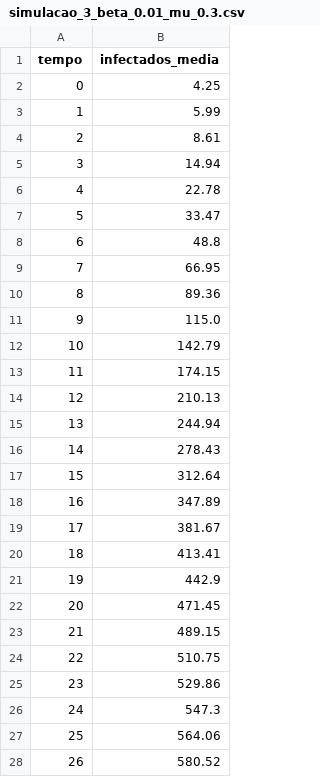
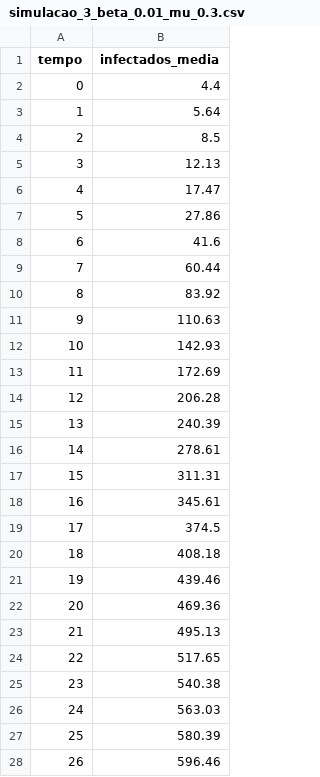
Before and after one commit to Vilasz/Ci-ncia-de-Redes-Epidemiologia-A2, a CSV file: resultados_questao2/simulacao_3_beta_0.01_mu_0.3.csv, drawn as a sheet; only a part is shown; the diff covers the shown part only.

```diff
--- a/resultados_questao2/simulacao_3_beta_0.01_mu_0.3.csv
+++ b/resultados_questao2/simulacao_3_beta_0.01_mu_0.3.csv
@@ -1,28 +1,28 @@
 tempo,infectados_media
-0,4.25
-1,5.99
-2,8.61
-3,14.94
-4,22.78
-5,33.47
-6,48.8
-7,66.95
-8,89.36
-9,115.0
-10,142.79
-11,174.15
-12,210.13
-13,244.94
-14,278.43
-15,312.64
-16,347.89
-17,381.67
-18,413.41
-19,442.9
-20,471.45
-21,489.15
-22,510.75
-23,529.86
-24,547.3
-25,564.06
-26,580.52
+0,4.4
+1,5.64
+2,8.5
+3,12.13
+4,17.47
+5,27.86
+6,41.6
+7,60.44
+8,83.92
+9,110.63
+10,142.93
+11,172.69
+12,206.28
+13,240.39
+14,278.61
+15,311.31
+16,345.61
+17,374.5
+18,408.18
+19,439.46
+20,469.36
+21,495.13
+22,517.65
+23,540.38
+24,563.03
+25,580.39
+26,596.46
```
Also changed, not shown: 33 edited cells elsewhere in this file, resultados_questao2/simulacao_1_beta_0.01_mu_0.1.csv, resultados_questao2/simulacao_2_beta_0.01_mu_0.2.csv, 8 other files.
